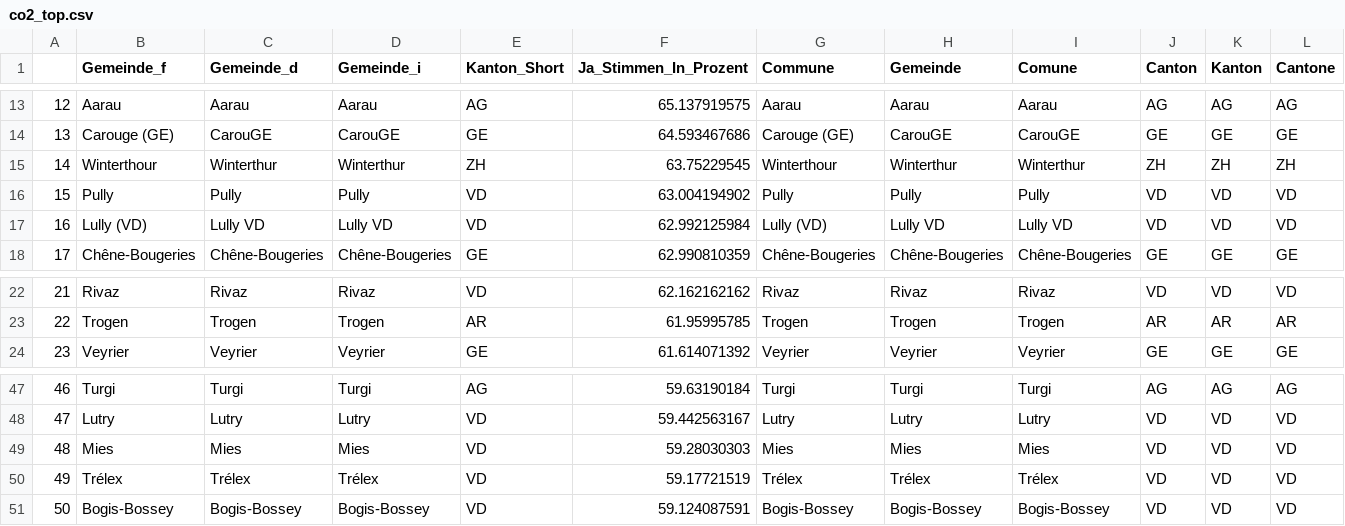
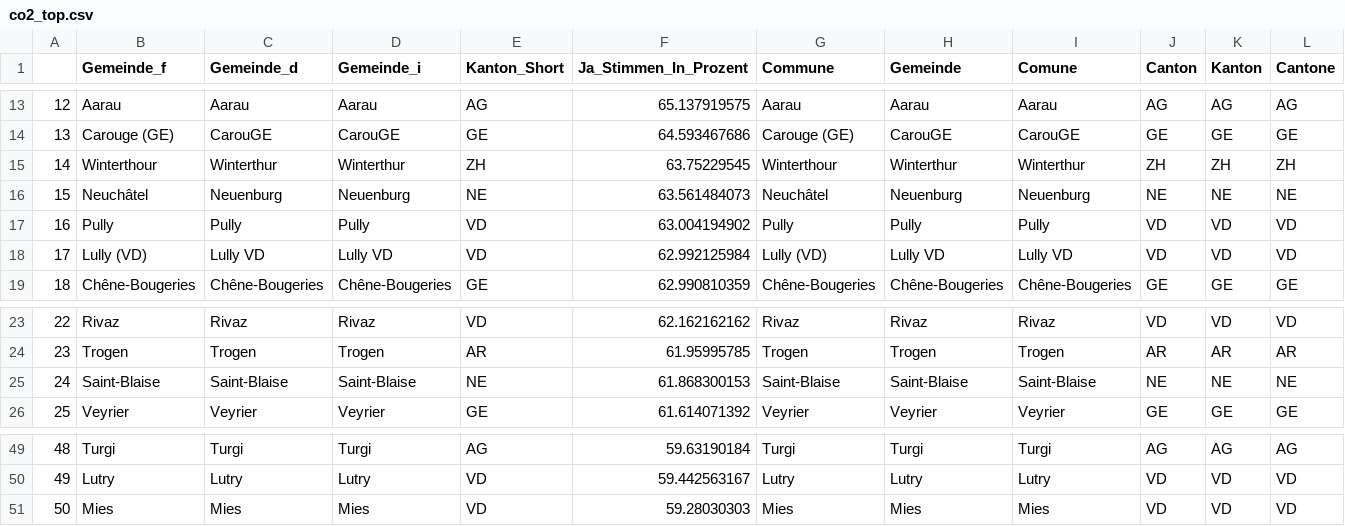
Before and after one commit to awp-finanznachrichten/lena_juni2021, a CSV file: Tableaux/co2_top.csv, drawn as a sheet; only a part is shown, gaps mark what is left out; removed rows and columns are numbered as before the commit, all else as after; rows hold the shown columns only; the diff names each change by its address in the sheet, - before the commit and + after, or states it on an @@ line.

```diff
--- a/Tableaux/co2_top.csv
+++ b/Tableaux/co2_top.csv
+row 16: 15 | Neuchâtel | Neuenburg | Neuenburg | NE | 63.561484073 | Neuchâtel | Neuenburg | Neuenburg | NE | NE | NE
@@ column A renumbered between rows 17 and 51 @@
+row 25: 24 | Saint-Blaise | Saint-Blaise | Saint-Blaise | NE | 61.868300153 | Saint-Blaise | Saint-Blaise | Saint-Blaise | NE | NE | NE
-row 50: 49 | Trélex | Trélex | Trélex | VD | 59.17721519 | Trélex | Trélex | Trélex | VD | VD | VD
-row 51: 50 | Bogis-Bossey | Bogis-Bossey | Bogis-Bossey | VD | 59.124087591 | Bogis-Bossey | Bogis-Bossey | Bogis-Bossey | VD | VD | VD
```
Also changed, not shown: Tableaux/co2_flop.csv, Tableaux/covid_top.csv, 5 other files.
